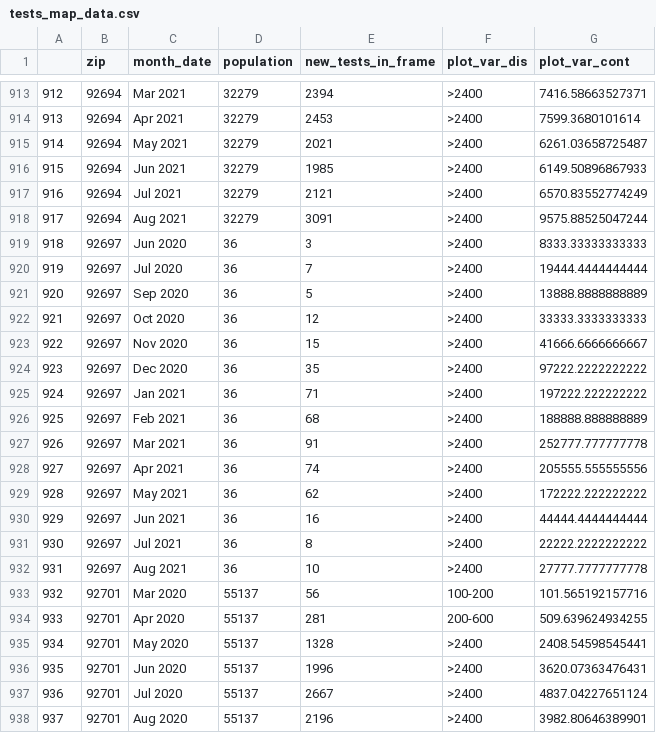
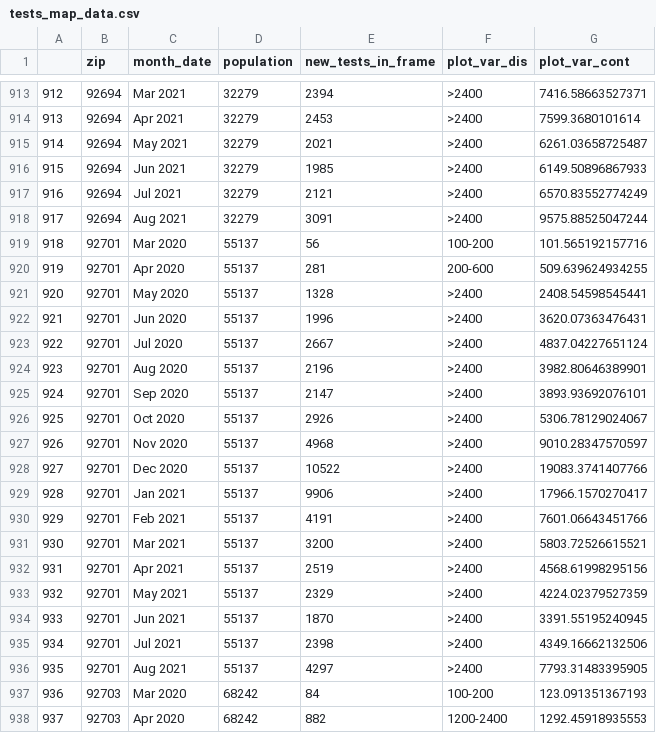
Before and after one commit to damonbayer/uci_covid19_dashboard, a CSV file: data/tests_map_data.csv, drawn as a sheet; only a part is shown, gaps mark what is left out; the shorter side is filled out with more unchanged rows; removed rows and columns are numbered as before the commit, all else as after; the diff names each change by its address in the sheet, - before the commit and + after, or states it on an @@ line.

Commit message:
updated data with UCI zip removed

```diff
--- a/data/tests_map_data.csv
+++ b/data/tests_map_data.csv
-row 919: 918 | 92697 | Jun 2020 | 36 | 3 | >2400 | 8333.33333333333
-row 920: 919 | 92697 | Jul 2020 | 36 | 7 | >2400 | 19444.4444444444
-row 921: 920 | 92697 | Sep 2020 | 36 | 5 | >2400 | 13888.8888888889
-row 922: 921 | 92697 | Oct 2020 | 36 | 12 | >2400 | 33333.3333333333
-row 923: 922 | 92697 | Nov 2020 | 36 | 15 | >2400 | 41666.6666666667
-row 924: 923 | 92697 | Dec 2020 | 36 | 35 | >2400 | 97222.2222222222
-row 925: 924 | 92697 | Jan 2021 | 36 | 71 | >2400 | 197222.222222222
-row 926: 925 | 92697 | Feb 2021 | 36 | 68 | >2400 | 188888.888888889
-row 927: 926 | 92697 | Mar 2021 | 36 | 91 | >2400 | 252777.777777778
-row 928: 927 | 92697 | Apr 2021 | 36 | 74 | >2400 | 205555.555555556
-row 929: 928 | 92697 | May 2021 | 36 | 62 | >2400 | 172222.222222222
-row 930: 929 | 92697 | Jun 2021 | 36 | 16 | >2400 | 44444.4444444444
-row 931: 930 | 92697 | Jul 2021 | 36 | 8 | >2400 | 22222.2222222222
-row 932: 931 | 92697 | Aug 2021 | 36 | 10 | >2400 | 27777.7777777778
@@ column A renumbered from row 919 down @@
```
Also changed, not shown: data/cases_map_data.csv, data/pos_map_data.csv.
